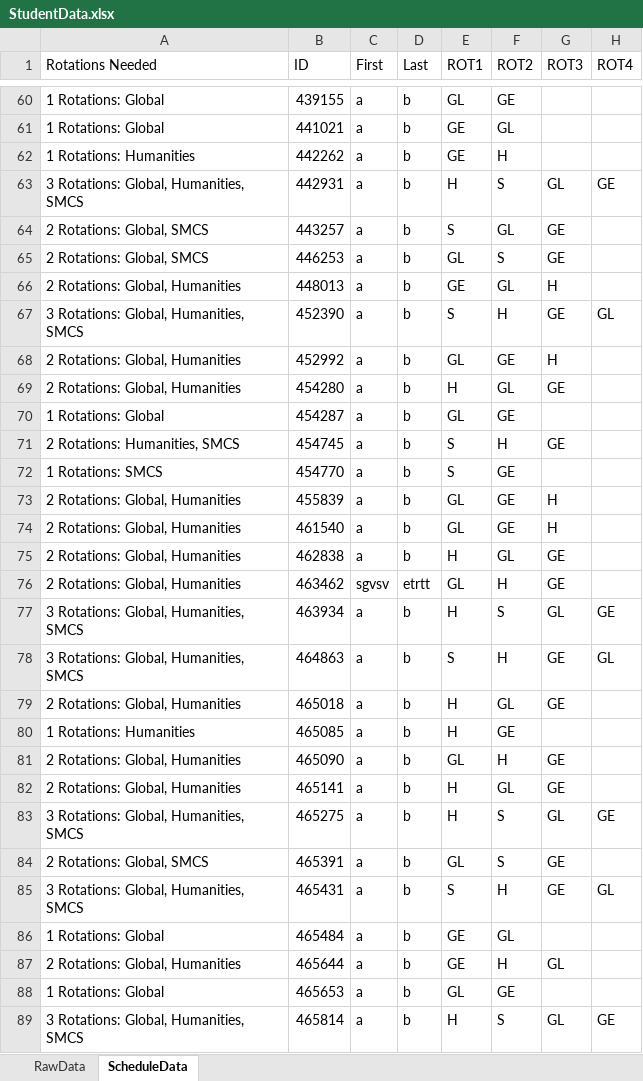
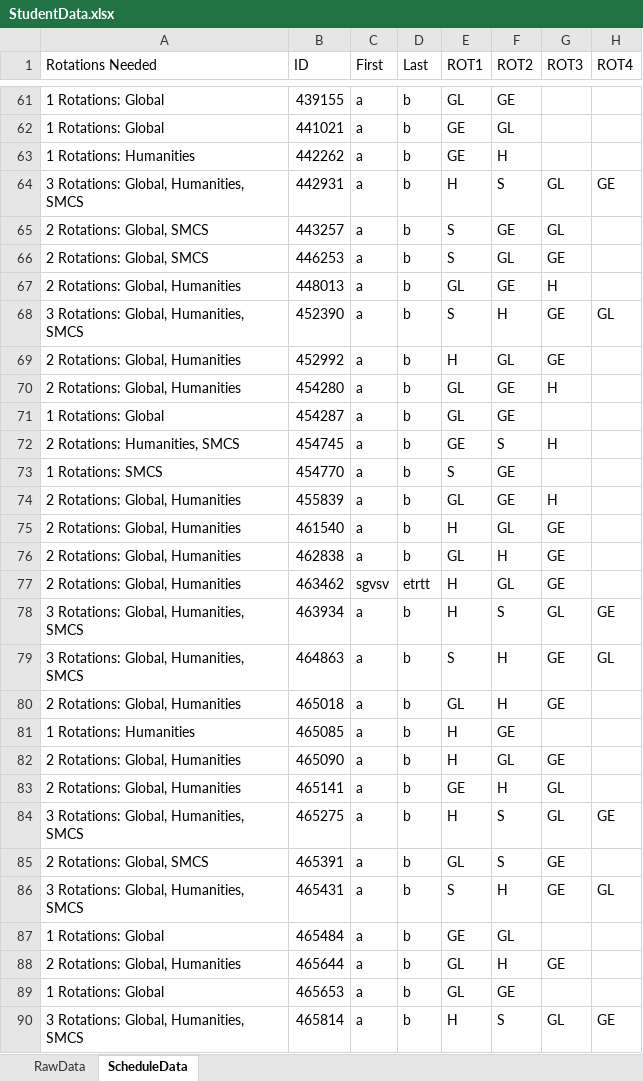
Before and after one commit to Compacted-Design/Invited-Meeting-Scheduler, an Excel workbook: application/data/StudentData.xlsx, sheet ScheduleData, drawn as a sheet; only a part is shown, gaps mark what is left out; values as stored, in another font and other column widths than the file's, no borders; addresses are those after the commit; the diff covers the shown part only; the diff names each change by its address in the sheet, - before the commit and + after, or states it on an @@ line.

Commit message:
Updated Application

```diff
--- a/application/data/StudentData.xlsx (sheet ScheduleData)
+++ b/application/data/StudentData.xlsx (sheet ScheduleData)
-F65 (ROT2): GL
+F65 (ROT2): GE
-G65 (ROT3): GE
+G65 (ROT3): GL
-E66 (ROT1): GL
+E66 (ROT1): S
-F66 (ROT2): S
+F66 (ROT2): GL
-E67 (ROT1): GE
+E67 (ROT1): GL
-F67 (ROT2): GL
+F67 (ROT2): GE
-E69 (ROT1): GL
+E69 (ROT1): H
-F69 (ROT2): GE
+F69 (ROT2): GL
-G69 (ROT3): H
+G69 (ROT3): GE
-E70 (ROT1): H
+E70 (ROT1): GL
-F70 (ROT2): GL
+F70 (ROT2): GE
-G70 (ROT3): GE
+G70 (ROT3): H
-E72 (ROT1): S
+E72 (ROT1): GE
-F72 (ROT2): H
+F72 (ROT2): S
-G72 (ROT3): GE
+G72 (ROT3): H
-E75 (ROT1): GL
+E75 (ROT1): H
-F75 (ROT2): GE
+F75 (ROT2): GL
-G75 (ROT3): H
+G75 (ROT3): GE
-E76 (ROT1): H
+E76 (ROT1): GL
-F76 (ROT2): GL
+F76 (ROT2): H
-E77 (ROT1): GL
+E77 (ROT1): H
-F77 (ROT2): H
+F77 (ROT2): GL
-E80 (ROT1): H
+E80 (ROT1): GL
-F80 (ROT2): GL
+F80 (ROT2): H
-E82 (ROT1): GL
+E82 (ROT1): H
-F82 (ROT2): H
+F82 (ROT2): GL
-E83 (ROT1): H
+E83 (ROT1): GE
-F83 (ROT2): GL
+F83 (ROT2): H
-G83 (ROT3): GE
+G83 (ROT3): GL
-E88 (ROT1): GE
+E88 (ROT1): GL
-G88 (ROT3): GL
+G88 (ROT3): GE
```
Also changed, not shown: 2 added rows and 86 edited cells elsewhere in this sheet, sheet RawData, 14 other files.
